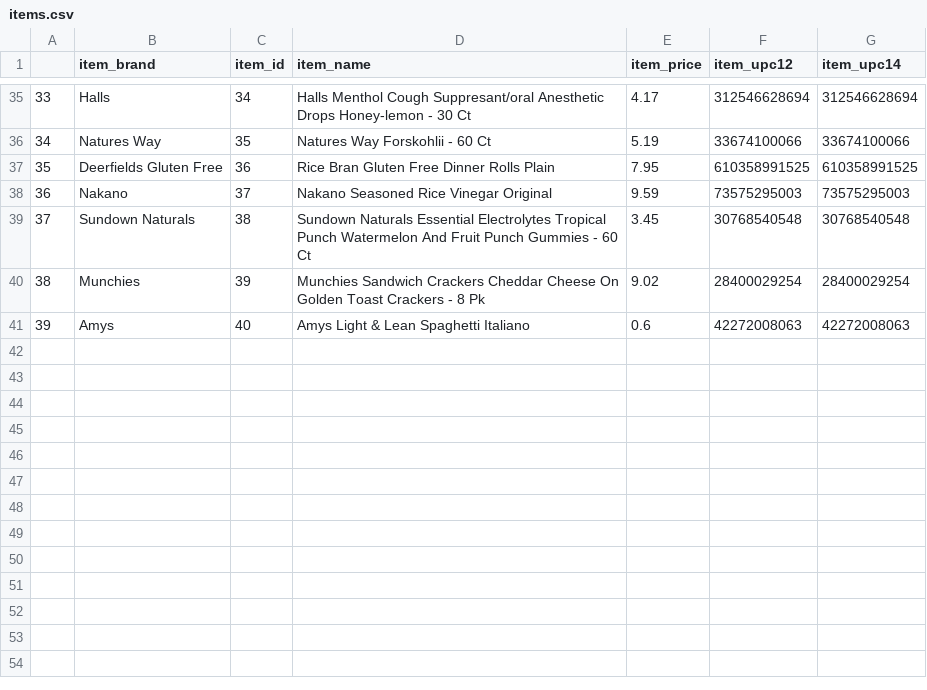
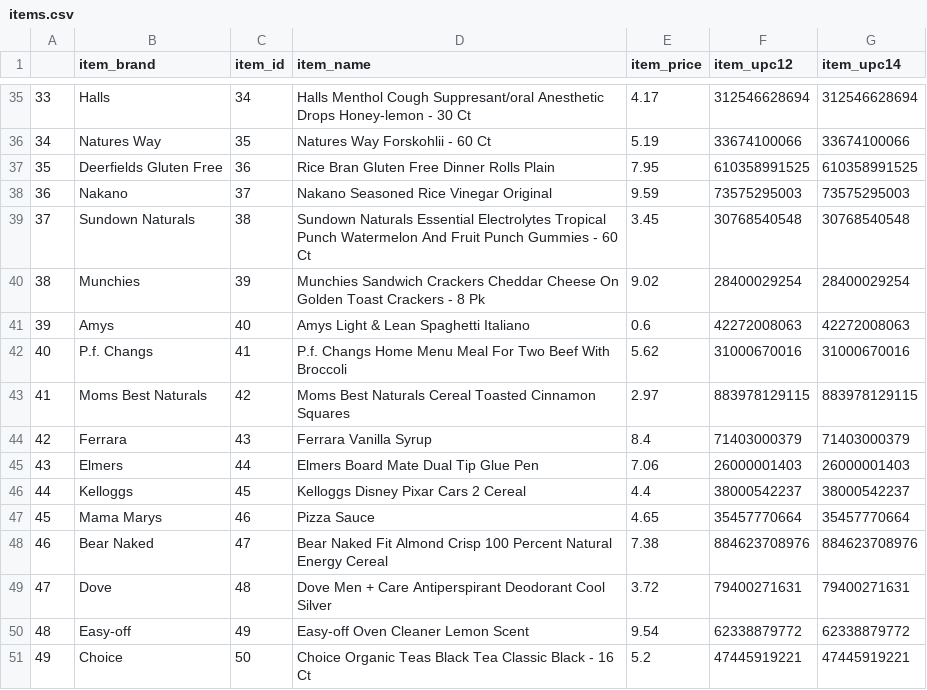
Before and after one commit to faithkane3/ds-methodologies-exercises, a CSV file: time_series/items.csv, drawn as a sheet; only a part is shown, gaps mark what is left out; the diff names each change by its address in the sheet, - before the commit and + after, or states it on an @@ line.

```diff
--- a/time_series/items.csv
+++ b/time_series/items.csv
+row 42: 40 | P.f. Changs | 41 | P.f. Changs Home Menu Meal For Two Beef With Broccoli | 5.62 | 31000670016 | 31000670016
+row 43: 41 | Moms Best Naturals | 42 | Moms Best Naturals Cereal Toasted Cinnamon Squares | 2.97 | 883978129115 | 883978129115
+row 44: 42 | Ferrara | 43 | Ferrara Vanilla Syrup | 8.4 | 71403000379 | 71403000379
+row 45: 43 | Elmers | 44 | Elmers Board Mate Dual Tip Glue Pen | 7.06 | 26000001403 | 26000001403
+row 46: 44 | Kelloggs | 45 | Kelloggs Disney Pixar Cars 2 Cereal | 4.4 | 38000542237 | 38000542237
+row 47: 45 | Mama Marys | 46 | Pizza Sauce | 4.65 | 35457770664 | 35457770664
+row 48: 46 | Bear Naked | 47 | Bear Naked Fit Almond Crisp 100 Percent Natural Energy Cereal | 7.38 | 884623708976 | 884623708976
+row 49: 47 | Dove | 48 | Dove Men + Care Antiperspirant Deodorant Cool Silver | 3.72 | 79400271631 | 79400271631
+row 50: 48 | Easy-off | 49 | Easy-off Oven Cleaner Lemon Scent | 9.54 | 62338879772 | 62338879772
+row 51: 49 | Choice | 50 | Choice Organic Teas Black Tea Classic Black - 16 Ct | 5.2 | 47445919221 | 47445919221
```
Also changed, not shown: 5 other files.
